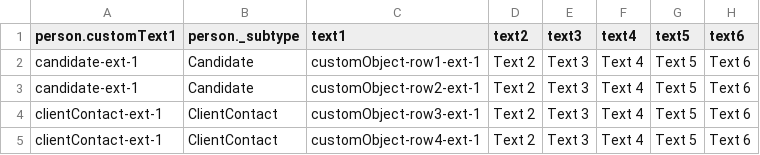
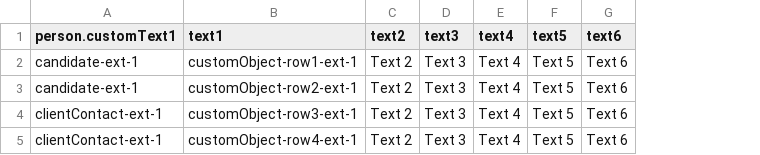
Before and after one commit to bullhorn/dataloader, a CSV file: examples/load/PersonCustomObjectInstance1.csv, drawn as a sheet; only a part is shown; the diff names each change by its address in the sheet, - before the commit and + after, or states it on an @@ line.

Commit message:
Overhauled loading of custom objects
Fixes: https://github.com/bullhorn/dataloader/issues/179

```diff
--- a/examples/load/PersonCustomObjectInstance1.csv
+++ b/examples/load/PersonCustomObjectInstance1.csv
-column B (person._subtype), rows 2-5: Candidate | Candidate | ClientContact | ClientContact
```
Also changed, not shown: 15 other files.
